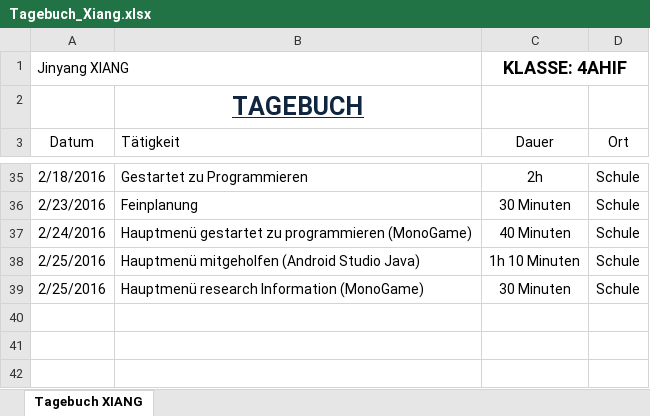
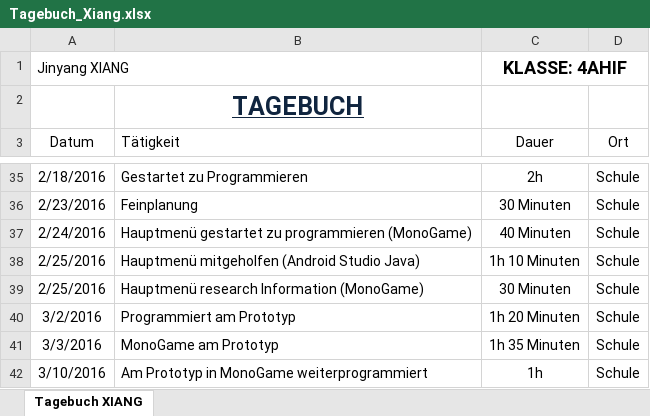
Before and after one commit to JinBack7/GrowIt, an Excel workbook: Tagebuch/Tagebuch_Xiang.xlsx, sheet Tagebuch XIANG, drawn as a sheet; only a part is shown, gaps mark what is left out; values as stored, in another font and other column widths than the file's, no borders; the diff names each change by its address in the sheet, - before the commit and + after, or states it on an @@ line.

Commit message:
10.03.2016

```diff
--- a/Tagebuch/Tagebuch_Xiang.xlsx (sheet Tagebuch XIANG)
+++ b/Tagebuch/Tagebuch_Xiang.xlsx (sheet Tagebuch XIANG)
+row 40: 3/2/2016 | Programmiert am Prototyp | 1h 20 Minuten | Schule
+row 41: 3/3/2016 | MonoGame am Prototyp | 1h 35 Minuten | Schule
+row 42: 3/10/2016 | Am Prototyp in MonoGame weiterprogrammiert | 1h | Schule
```
